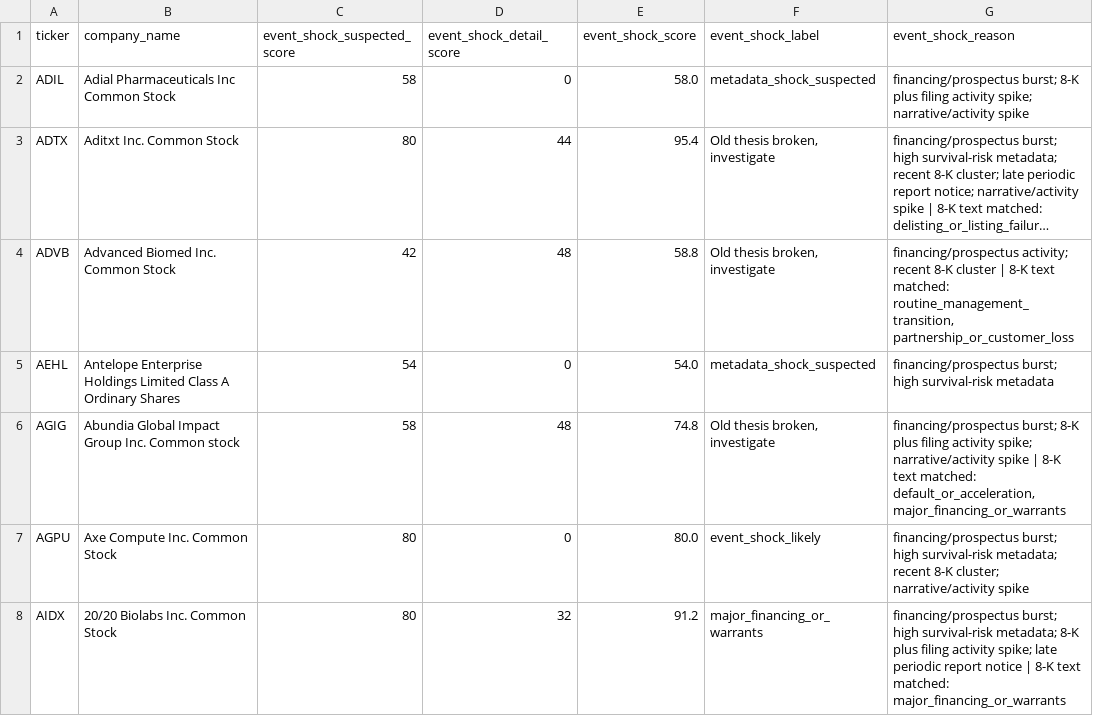
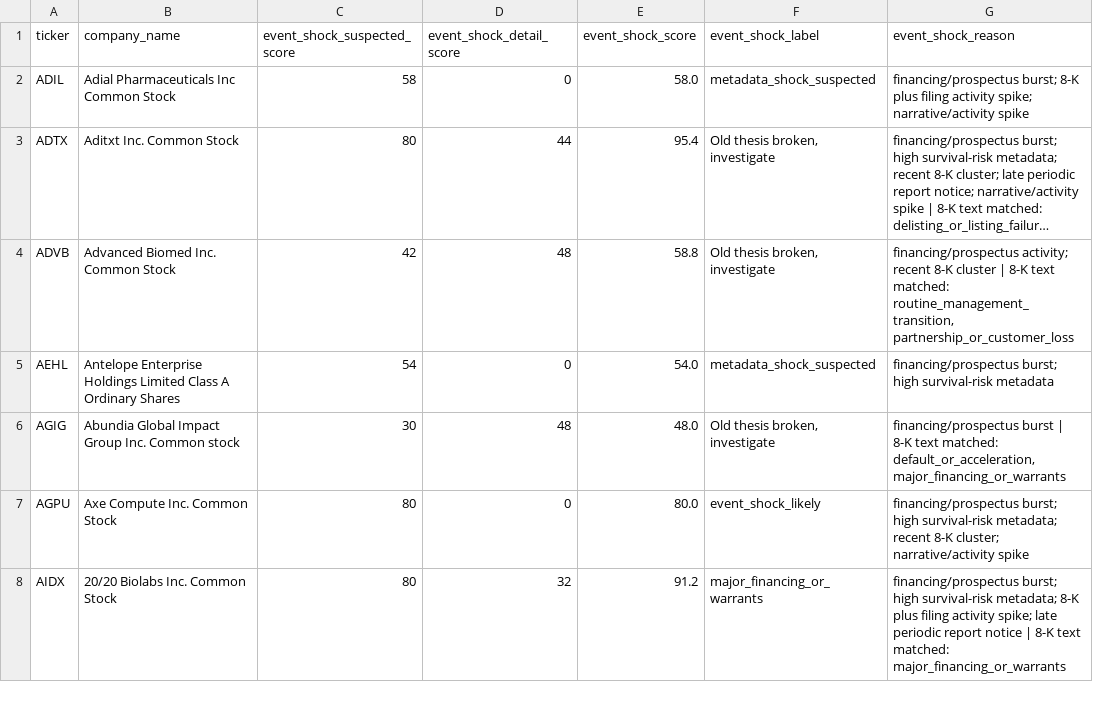
Before and after one commit to Kastnermj/mysterymachine, a CSV file: data/processed/event_shocks.csv, drawn as a sheet; only a part is shown; long unchanged cells end in …; the diff covers the shown part only; the diff names each change by its address in the sheet, - before the commit and + after, or states it on an @@ line.

```diff
--- a/data/processed/event_shocks.csv
+++ b/data/processed/event_shocks.csv
-C6 (event_shock_suspected_score): 58
+C6 (event_shock_suspected_score): 30
-E6 (event_shock_score): 74.8
+E6 (event_shock_score): 48.0
-G6 (event_shock_reason): financing/prospectus burst; 8-K plus filing activity spike; narrative/activity spike | 8-K…
+G6 (event_shock_reason): financing/prospectus burst | 8-K…
```
Also changed, not shown: 25 edited cells elsewhere in this file, data/processed/price_history_features.csv, data/processed/research_batch.csv, 6 other files.
